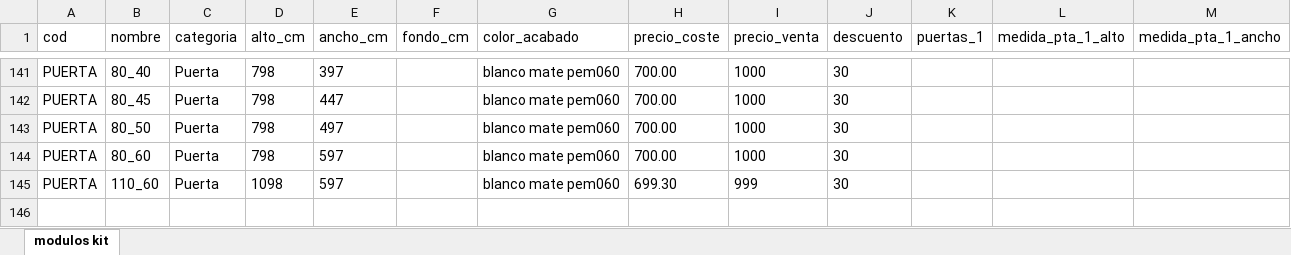
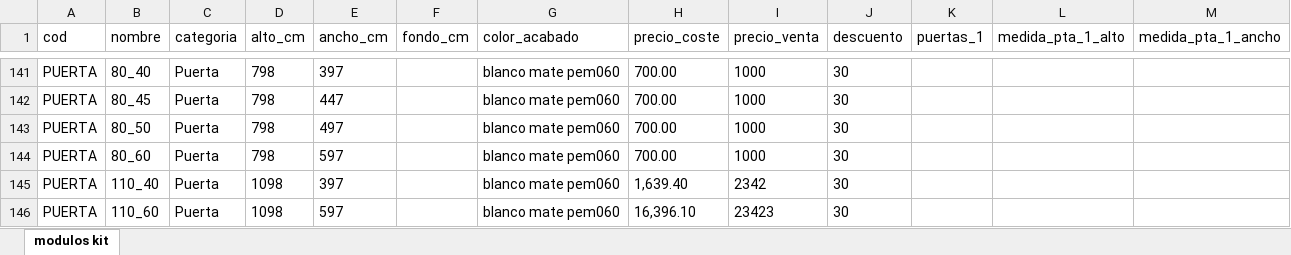
Before and after one commit to montoyeta-star/bdestaeslabuena, an Excel workbook: modulos.xlsx, sheet modulos kit, drawn as a sheet; only a part is shown, gaps mark what is left out; values as stored, in another font and other column widths than the file's, no borders; addresses are those after the commit; the diff names each change by its address in the sheet, - before the commit and + after, or states it on an @@ line.

```diff
--- a/modulos.xlsx (sheet modulos kit)
+++ b/modulos.xlsx (sheet modulos kit)
+row 145: PUERTA | 110_40 | Puerta | 1098 | 397 |  | blanco mate pem060 | 1,639.40 | 2342 | 30
-H146 (precio_coste): 699.30
+H146 (precio_coste): 16,396.10
-I146 (precio_venta): 999
+I146 (precio_venta): 23423
```
Also changed, not shown: 1 other file.
